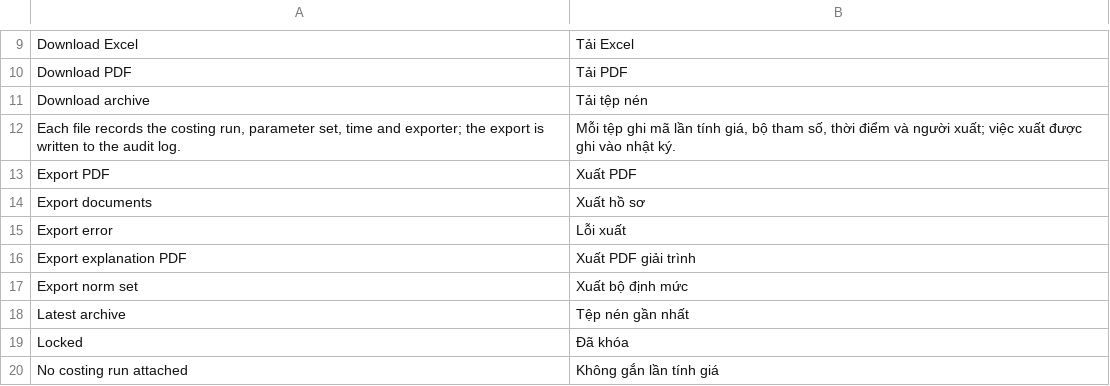
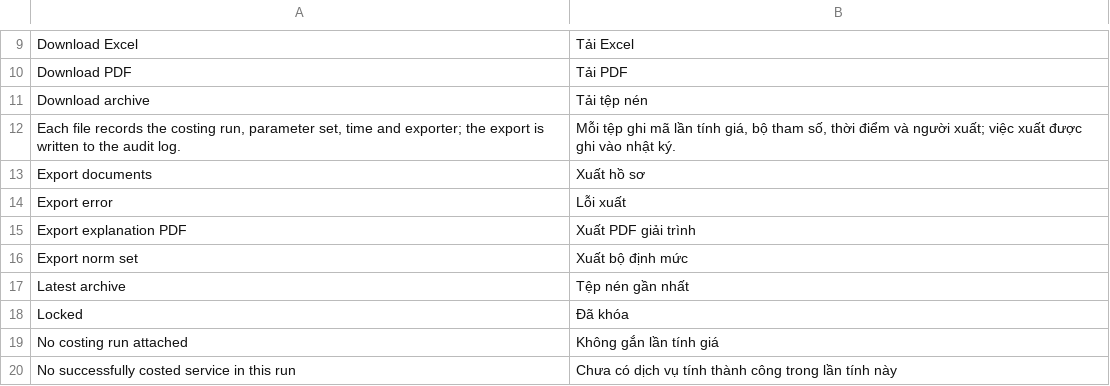
Before and after one commit to tiendj28-dotcom/normcore, a CSV file: normcore/translations/vi.d/FEAT-019.csv, drawn as a sheet; only a part is shown, gaps mark what is left out; the shorter side is filled out with more unchanged rows.

```diff
--- a/normcore/translations/vi.d/FEAT-019.csv
+++ b/normcore/translations/vi.d/FEAT-019.csv
@@ -12,3 +12,2 @@ Download archive,Tải tệp nén
 "Each file records the costing run, parameter set, time and exporter; the export is written to the audit log.","Mỗi tệp ghi mã lần tính giá, bộ tham số, thời điểm và người xuất; việc xuất được ghi vào nhật ký."
-Export PDF,Xuất PDF
 Export documents,Xuất hồ sơ
```
Also changed, not shown: 7 other files.
